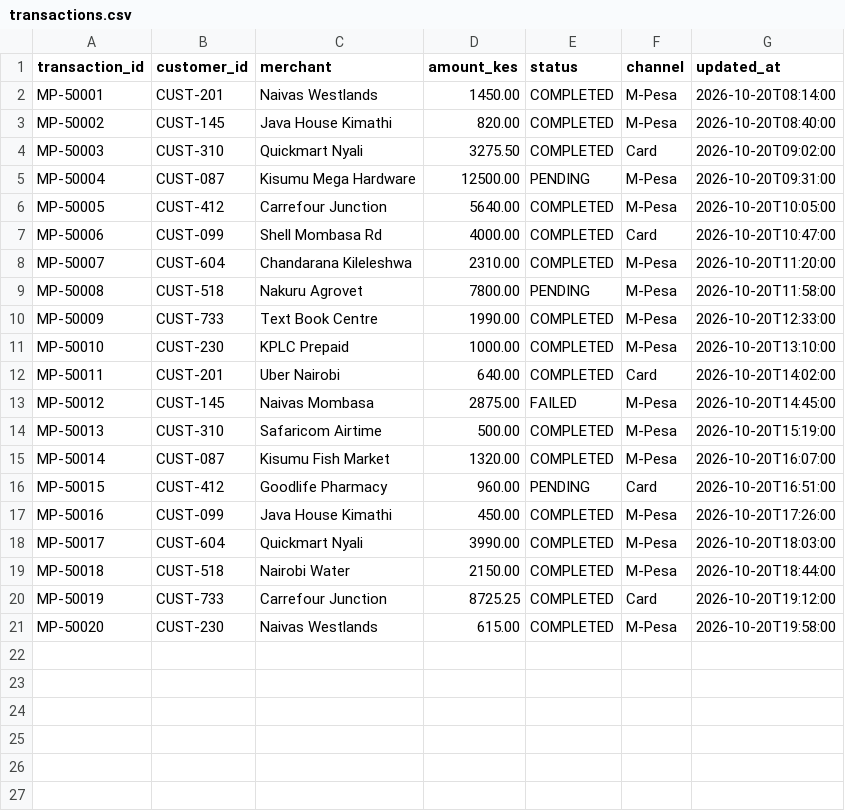
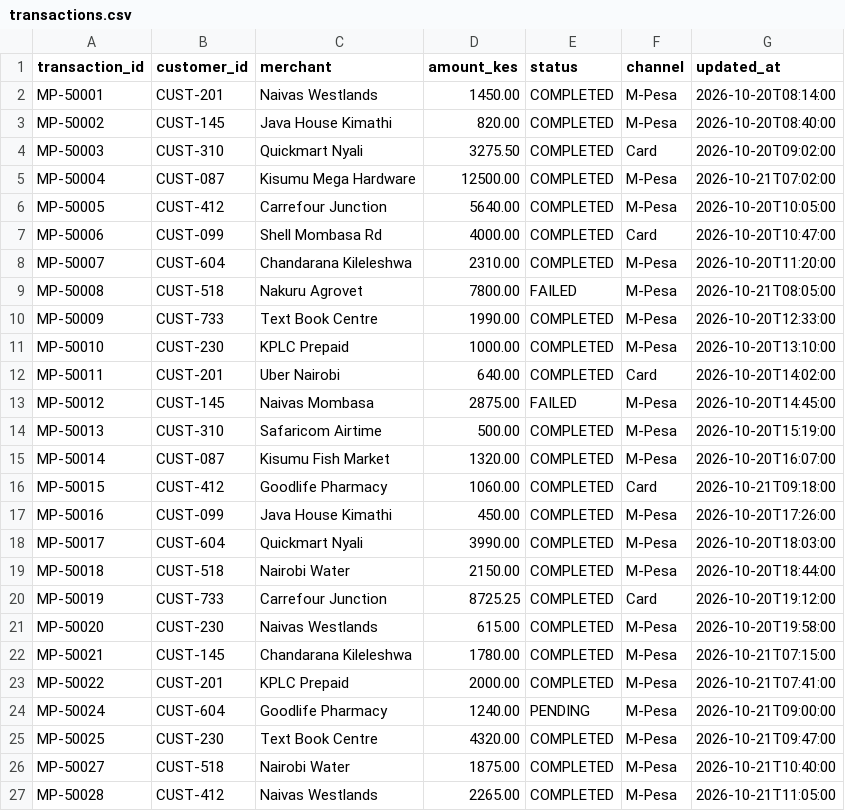
Before and after one commit to Angellicah/Day3-incremental-etl, a CSV file: data/transactions.csv, drawn as a sheet.

```diff
--- a/data/transactions.csv
+++ b/data/transactions.csv
@@ -4,3 +4,3 @@ MP-50002,CUST-145,Java House Kimathi,820.00,COMPLETED,M-Pesa,2026-10-20T08:40:00
 MP-50003,CUST-310,Quickmart Nyali,3275.50,COMPLETED,Card,2026-10-20T09:02:00
-MP-50004,CUST-087,Kisumu Mega Hardware,12500.00,PENDING,M-Pesa,2026-10-20T09:31:00
+MP-50004,CUST-087,Kisumu Mega Hardware,12500.00,COMPLETED,M-Pesa,2026-10-21T07:02:00
 MP-50005,CUST-412,Carrefour Junction,5640.00,COMPLETED,M-Pesa,2026-10-20T10:05:00
@@ -8,3 +8,3 @@ MP-50006,CUST-099,Shell Mombasa Rd,4000.00,COMPLETED,Card,2026-10-20T10:47:00
 MP-50007,CUST-604,Chandarana Kileleshwa,2310.00,COMPLETED,M-Pesa,2026-10-20T11:20:00
-MP-50008,CUST-518,Nakuru Agrovet,7800.00,PENDING,M-Pesa,2026-10-20T11:58:00
+MP-50008,CUST-518,Nakuru Agrovet,7800.00,FAILED,M-Pesa,2026-10-21T08:05:00
 MP-50009,CUST-733,Text Book Centre,1990.00,COMPLETED,M-Pesa,2026-10-20T12:33:00
@@ -15,3 +15,3 @@ MP-50013,CUST-310,Safaricom Airtime,500.00,COMPLETED,M-Pesa,2026-10-20T15:19:00
 MP-50014,CUST-087,Kisumu Fish Market,1320.00,COMPLETED,M-Pesa,2026-10-20T16:07:00
-MP-50015,CUST-412,Goodlife Pharmacy,960.00,PENDING,Card,2026-10-20T16:51:00
+MP-50015,CUST-412,Goodlife Pharmacy,1060.00,COMPLETED,Card,2026-10-21T09:18:00
 MP-50016,CUST-099,Java House Kimathi,450.00,COMPLETED,M-Pesa,2026-10-20T17:26:00
@@ -21 +21,7 @@ MP-50019,CUST-733,Carrefour Junction,8725.25,COMPLETED,Card,2026-10-20T19:12:00
 MP-50020,CUST-230,Naivas Westlands,615.00,COMPLETED,M-Pesa,2026-10-20T19:58:00
+MP-50021,CUST-145,Chandarana Kileleshwa,1780.00,COMPLETED,M-Pesa,2026-10-21T07:15:00
+MP-50022,CUST-201,KPLC Prepaid,2000.00,COMPLETED,M-Pesa,2026-10-21T07:41:00
+MP-50024,CUST-604,Goodlife Pharmacy,1240.00,PENDING,M-Pesa,2026-10-21T09:00:00
+MP-50025,CUST-230,Text Book Centre,4320.00,COMPLETED,M-Pesa,2026-10-21T09:47:00
+MP-50027,CUST-518,Nairobi Water,1875.00,COMPLETED,M-Pesa,2026-10-21T10:40:00
+MP-50028,CUST-412,Naivas Westlands,2265.00,COMPLETED,M-Pesa,2026-10-21T11:05:00
```
Also changed, not shown: 3 other files.
